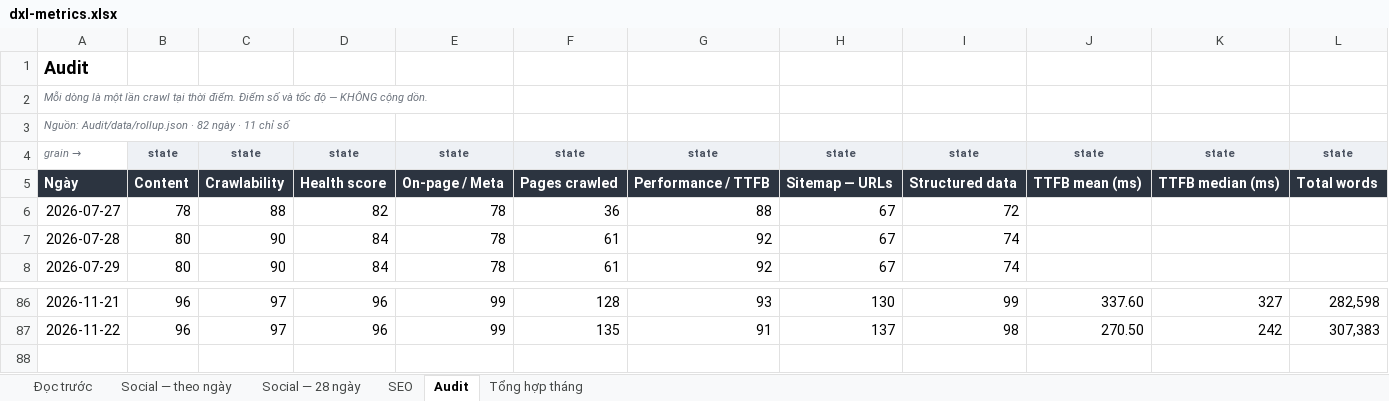
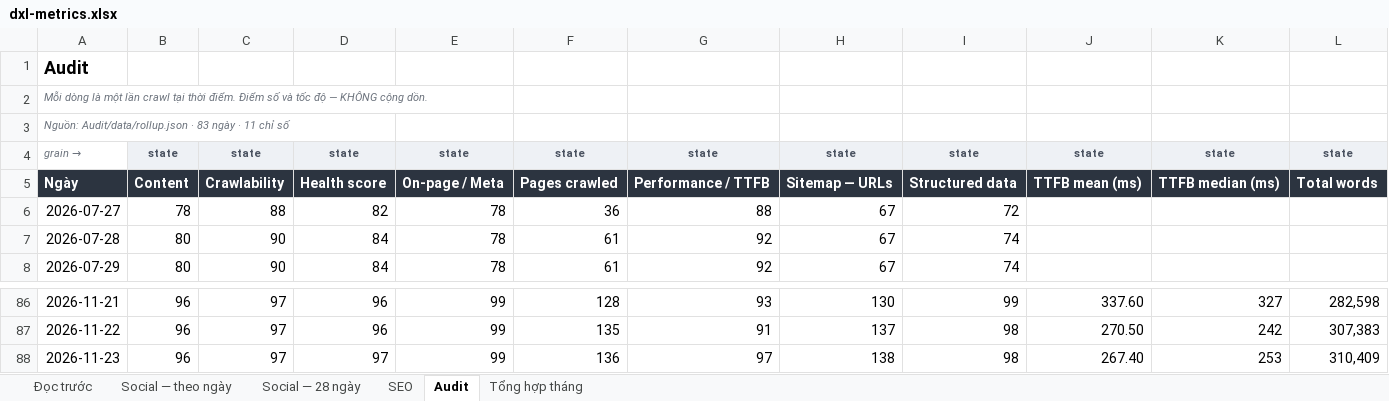
Before and after one commit to tram-fdx/dxl-social-dashboard-site, an Excel workbook: dxl-metrics.xlsx, sheet Audit, drawn as a sheet; only a part is shown, gaps mark what is left out; values as stored, in another font and other column widths than the file's, no borders; the diff names each change by its address in the sheet, - before the commit and + after, or states it on an @@ line.

```diff
--- a/dxl-metrics.xlsx (sheet Audit)
+++ b/dxl-metrics.xlsx (sheet Audit)
-A3: …Audit/data/rollup.json · 82 ngày ·…
+A3: …Audit/data/rollup.json · 83 ngày ·…
+row 88: 2026-11-23 | 96 | 97 | 97 | 99 | 136 | 97 | 138 | 98 | 267.40 | 253 | 310,409
```
Also changed, not shown: sheet Tổng hợp tháng, sheet Social — 28 ngày, sheet SEO, sheet Social — theo ngày, sheet Đọc trước, 7 other files.
